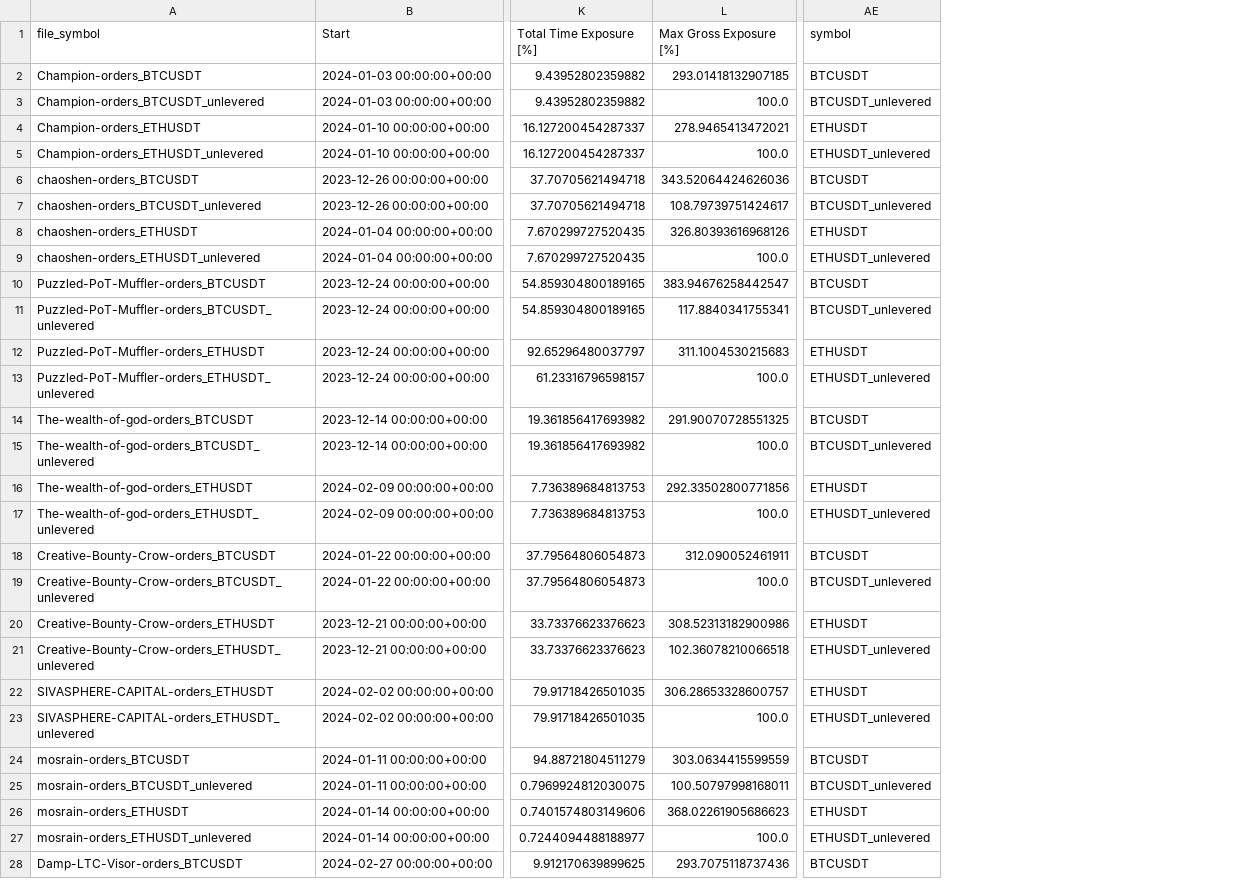
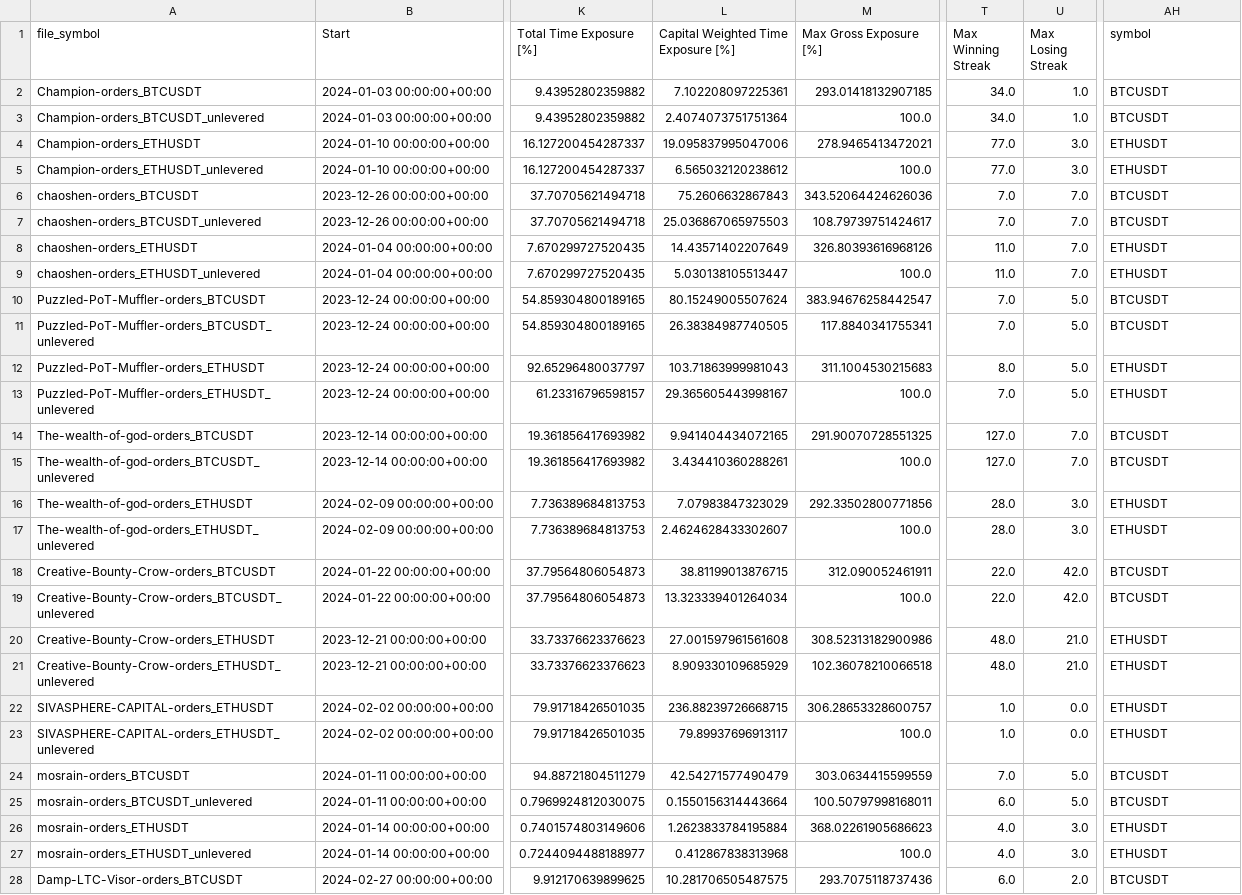
Before and after one commit to bfcdev/account-performance-reports, a CSV file: OKX-Strategy-Analysis/results/master_stats.csv, drawn as a sheet; only a part is shown, gaps mark what is left out; addresses are those after the commit; the diff covers the shown part only; the diff names each change by its address in the sheet, - before the commit and + after, or states it on an @@ line.

Commit message:
added custom metric capital weighted time in market

```diff
--- a/OKX-Strategy-Analysis/results/master_stats.csv
+++ b/OKX-Strategy-Analysis/results/master_stats.csv
+column L, rows 1-28: Capital Weighted Time Exposure [%] | 7.102208097225361 | 2.4074073751751364 | 19.095837995047006 | 6.565032120238612 | 75.2606632867843 | 25.036867065975503 | 14.43571402207649 | 5.030138105513447 | 80.15249005507624 | 26.38384987740505 | 103.71863999981043 | 29.365605443998167 | 9.941404434072165 | 3.434410360288261 | 7.07983847323029 | 2.4624628433302607 | 38.81199013876715 | 13.323339401264034 | 27.001597961561608 | 8.909330109685929 | 236.88239726668715 | 79.89937696913117 | 42.54271577490479 | 0.1550156314443664 | 1.2623833784195884 | 0.412867838313968 | 10.281706505487575
+column T (Max Winning Streak), rows 2-28: 34.0 | 34.0 | 77.0 | 77.0 | 7.0 | 7.0 | 11.0 | 11.0 | 7.0 | 7.0 | 8.0 | 7.0 | 127.0 | 127.0 | 28.0 | 28.0 | 22.0 | 22.0 | 48.0 | 48.0 | 1.0 | 1.0 | 7.0 | 6.0 | 4.0 | 4.0 | 6.0
+column U (Max Losing Streak), rows 2-28: 1.0 | 1.0 | 3.0 | 3.0 | 7.0 | 7.0 | 7.0 | 7.0 | 5.0 | 5.0 | 5.0 | 5.0 | 7.0 | 7.0 | 3.0 | 3.0 | 42.0 | 42.0 | 21.0 | 21.0 | 0.0 | 0.0 | 5.0 | 5.0 | 3.0 | 3.0 | 2.0
-AH3 (symbol): BTCUSDT_unlevered
+AH3 (symbol): BTCUSDT
-AH5 (symbol): ETHUSDT_unlevered
+AH5 (symbol): ETHUSDT
-AH7 (symbol): BTCUSDT_unlevered
+AH7 (symbol): BTCUSDT
-AH9 (symbol): ETHUSDT_unlevered
+AH9 (symbol): ETHUSDT
-AH11 (symbol): BTCUSDT_unlevered
+AH11 (symbol): BTCUSDT
-AH13 (symbol): ETHUSDT_unlevered
+AH13 (symbol): ETHUSDT
-AH15 (symbol): BTCUSDT_unlevered
+AH15 (symbol): BTCUSDT
-AH17 (symbol): ETHUSDT_unlevered
+AH17 (symbol): ETHUSDT
-AH19 (symbol): BTCUSDT_unlevered
+AH19 (symbol): BTCUSDT
-AH21 (symbol): ETHUSDT_unlevered
+AH21 (symbol): ETHUSDT
-AH23 (symbol): ETHUSDT_unlevered
+AH23 (symbol): ETHUSDT
-AH25 (symbol): BTCUSDT_unlevered
+AH25 (symbol): BTCUSDT
-AH27 (symbol): ETHUSDT_unlevered
+AH27 (symbol): ETHUSDT
```
Also changed, not shown: 55 edited cells elsewhere in this file, 1 other file.
